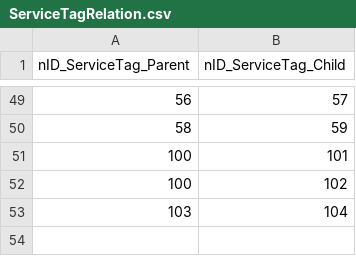
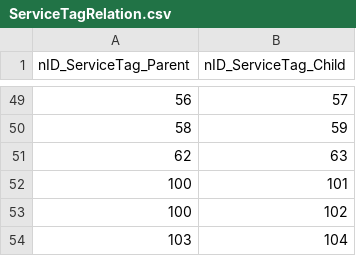
Before and after one commit to iGov-UA/iGov_Data, a CSV file: wf-central/src/main/resources/data/iGov/ServiceTagRelation.csv, drawn as a sheet; only a part is shown, gaps mark what is left out.

```diff
--- a/wf-central/src/main/resources/data/iGov/ServiceTagRelation.csv
+++ b/wf-central/src/main/resources/data/iGov/ServiceTagRelation.csv
@@ -50,2 +50,3 @@ nID_ServiceTag_Parent;nID_ServiceTag_Child
 58;59
+62;63
 100;101
```
Also changed, not shown: wf-central/src/main/resources/data/iGov/ServiceTag.csv, wf-central/src/main/resources/data/iGov/ServiceTagLink.csv, 1 other file.
